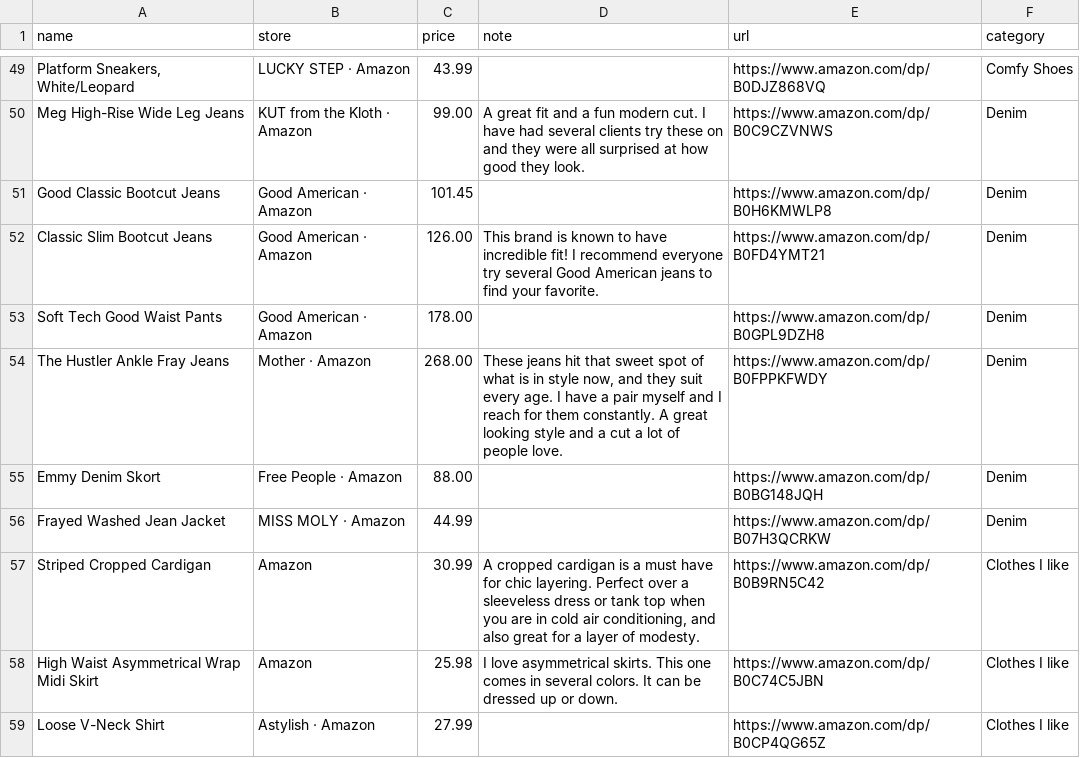
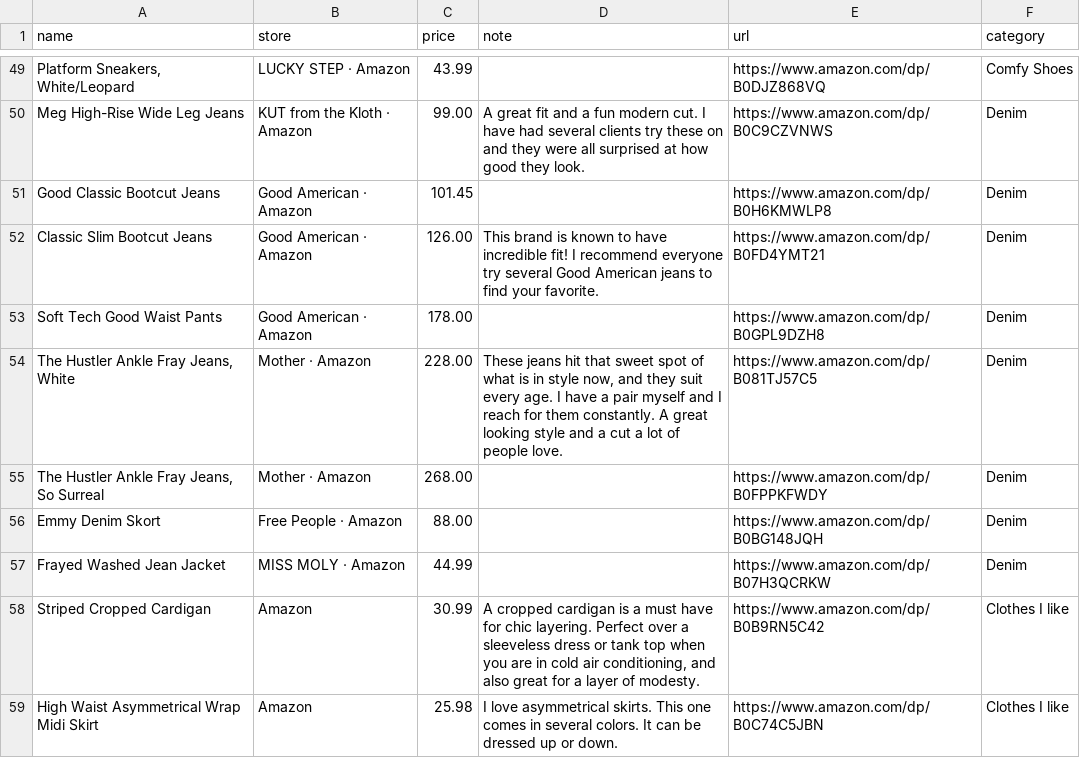
Before and after one commit to StyleStarApp/stylestar-app, a CSV file: data/amazon-finds.csv, drawn as a sheet; only a part is shown, gaps mark what is left out; the shorter side is filled out with more unchanged rows.

```diff
--- a/data/amazon-finds.csv
+++ b/data/amazon-finds.csv
@@ -53,3 +53,4 @@ Classic Slim Bootcut Jeans,Good American · Amazon,126.00,This brand is known to
 Soft Tech Good Waist Pants,Good American · Amazon,178.00,,https://www.amazon.com/dp/B0GPL9DZH8,Denim
-The Hustler Ankle Fray Jeans,Mother · Amazon,268.00,"These jeans hit that sweet spot of what is in style now, and they suit every age. I have a pair myself and I reach for them constantly. A great looking style and a cut a lot of people love.",https://www.amazon.com/dp/B0FPPKFWDY,Denim
+"The Hustler Ankle Fray Jeans, White",Mother · Amazon,228.00,"These jeans hit that sweet spot of what is in style now, and they suit every age. I have a pair myself and I reach for them constantly. A great looking style and a cut a lot of people love.",https://www.amazon.com/dp/B081TJ57C5,Denim
+"The Hustler Ankle Fray Jeans, So Surreal",Mother · Amazon,268.00,,https://www.amazon.com/dp/B0FPPKFWDY,Denim
 Emmy Denim Skort,Free People · Amazon,88.00,,https://www.amazon.com/dp/B0BG148JQH,Denim
```
Also changed, not shown: data/amazon-finds-held.csv, 2 other files.
